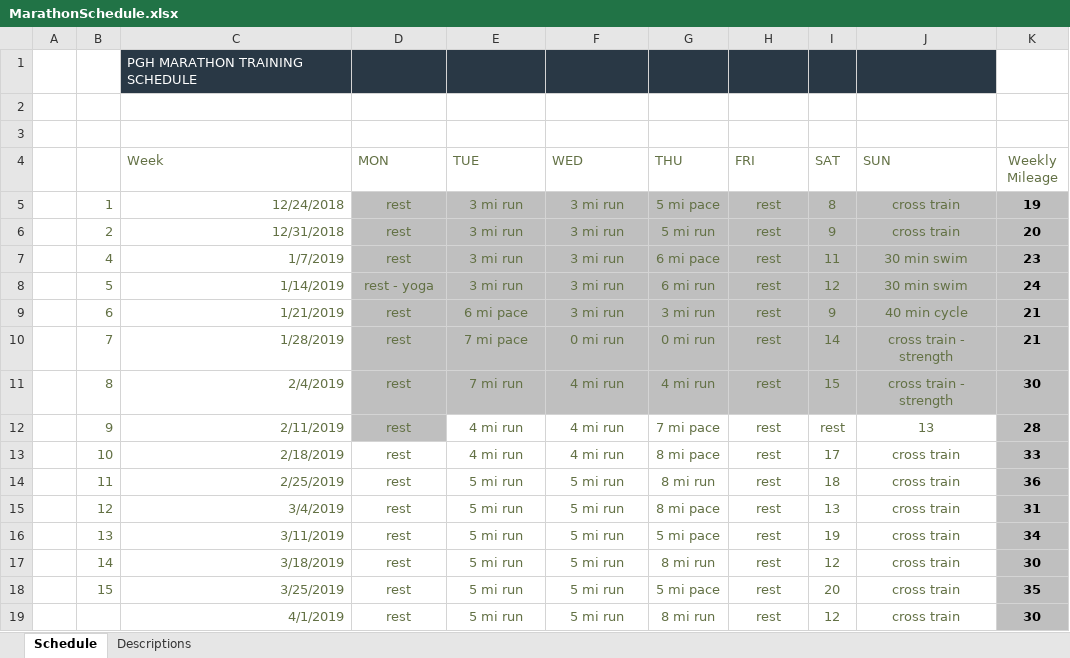
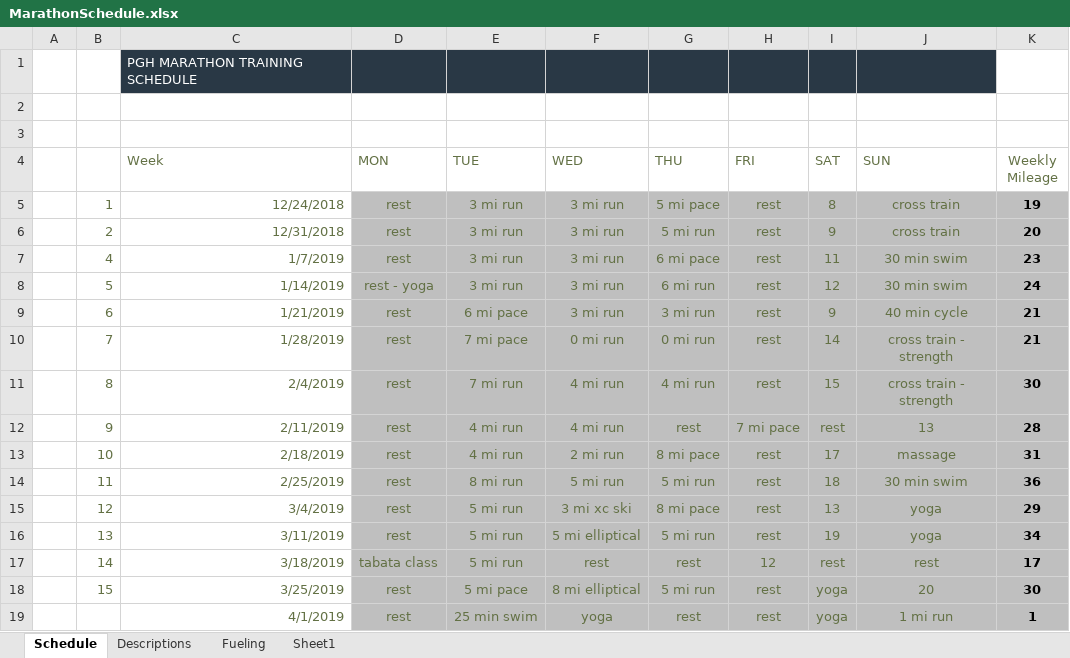
Before and after one commit to atravitz/pgh_marathon, an Excel workbook: MarathonSchedule.xlsx, sheet Schedule, drawn as a sheet; only a part is shown; values as stored, in another font and other column widths than the file's, no borders; table styles not drawn; removed rows and columns are numbered as before the commit, all else as after; the diff covers the shown part only; the diff names each change by its address in the sheet, - before the commit and + after, or states it on an @@ line.

```diff
--- a/MarathonSchedule.xlsx (sheet Schedule)
+++ b/MarathonSchedule.xlsx (sheet Schedule)
+sheet tab: Fueling
+sheet tab: Sheet1
-E12:J12 fill: none
+E12:J12 fill: #BFBFBF
-G12 (THU): 7 mi pace
+G12 (THU): rest
-H12 (FRI): rest
+H12 (FRI): 7 mi pace
-D13:J18 fill: none
+D13:J18 fill: #BFBFBF
-F13 (WED): 4 mi run
+F13 (WED): 2 mi run
-J13 (SUN): cross train
+J13 (SUN): massage
-K13 (Weekly Mileage): 33
+K13 (Weekly Mileage): 31
-E14 (TUE): 5 mi run
+E14 (TUE): 8 mi run
-G14 (THU): 8 mi run
+G14 (THU): 5 mi run
-J14 (SUN): cross train
+J14 (SUN): 30 min swim
-F15 (WED): 5 mi run
+F15 (WED): 3 mi xc ski
-J15:J16 (SUN): cross train
+J15:J16 (SUN): yoga
-K15 (Weekly Mileage): 31
+K15 (Weekly Mileage): 29
-F16 (WED): 5 mi run
+F16 (WED): 5 mi elliptical
-G16 (THU): 5 mi pace
+G16 (THU): 5 mi run
-D17 (MON): rest
+D17 (MON): tabata class
-F17 (WED): 5 mi run
+F17 (WED): rest
-G17 (THU): 8 mi run
+G17 (THU): rest
-H17 (FRI): rest
+H17 (FRI): 12
-I17 (SAT): 12
+I17 (SAT): rest
-J17 (SUN): cross train
+J17 (SUN): rest
-K17 (Weekly Mileage): 30
+K17 (Weekly Mileage): 17
-E18 (TUE): 5 mi run
+E18 (TUE): 5 mi pace
-F18 (WED): 5 mi run
+F18 (WED): 8 mi elliptical
-G18 (THU): 5 mi pace
+G18 (THU): 5 mi run
-I18 (SAT): 20
+I18 (SAT): yoga
-J18 (SUN): cross train
+J18 (SUN): 20
-K18 (Weekly Mileage): 35
+K18 (Weekly Mileage): 30
-row 19:  |  | 4/1/2019 | rest | 5 mi run | 5 mi run | 8 mi run | rest | 12 | cross train | 30
+row 19:  |  | 4/1/2019 | rest | 25 min swim | yoga | rest | rest | yoga | 1 mi run | 1
```
Also changed, not shown: 17 edited cells and cell formats elsewhere in this sheet, formulas that keep their value, 4 other files.
